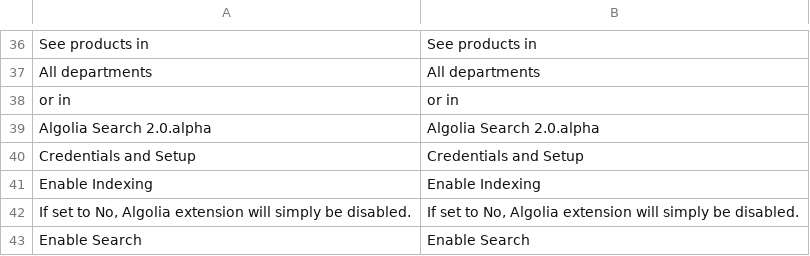
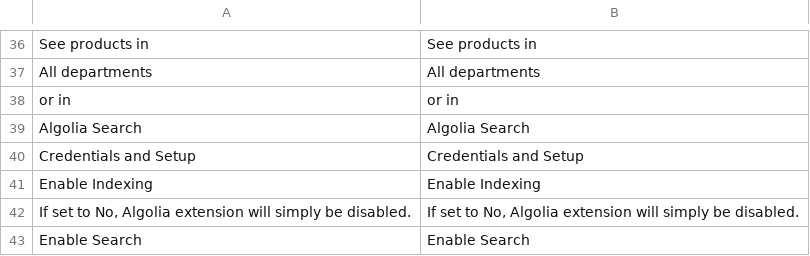
Before and after one commit to whadziewicz/algoliasearch-magento-2, a CSV file: i18n/en_US.csv, drawn as a sheet; only a part is shown, gaps mark what is left out; removed rows and columns are numbered as before the commit, all else as after; the diff names each change by its address in the sheet, - before the commit and + after, or states it on an @@ line.

```diff
--- a/i18n/en_US.csv
+++ b/i18n/en_US.csv
-row 39: Algolia Search 2.0.alpha | Algolia Search 2.0.alpha
+row 39: Algolia Search | Algolia Search
```
Also changed, not shown: 3 other files.
